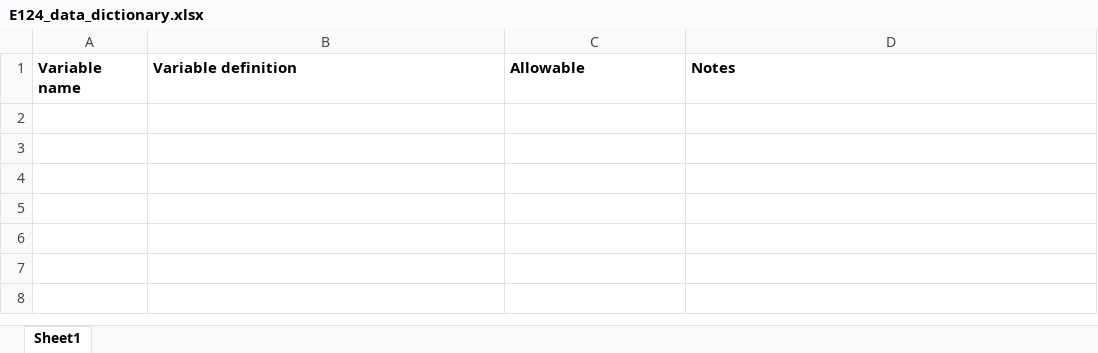
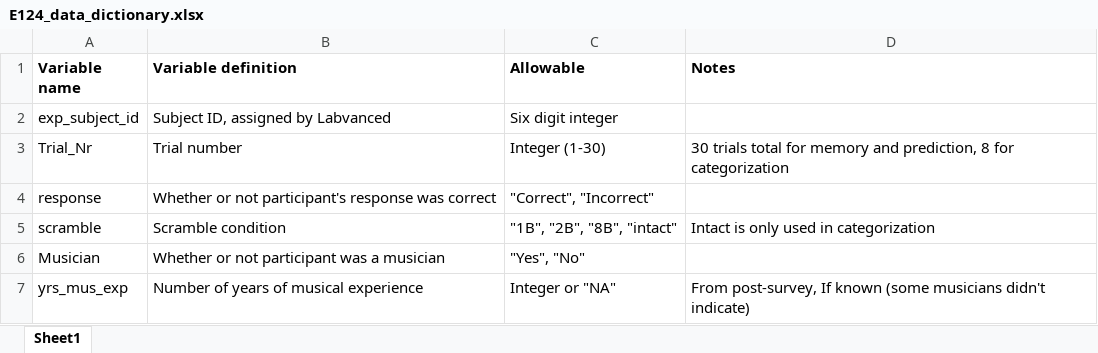
Before and after one commit to riesacassano/Scramble_Music, an Excel workbook: data/data_dictionaries/E124_data_dictionary.xlsx, sheet Sheet1, drawn as a sheet; values as stored, in another font and other column widths than the file's, no borders; the diff names each change by its address in the sheet, - before the commit and + after, or states it on an @@ line.

Commit message:
Populate dictionary

```diff
--- a/data/data_dictionaries/E124_data_dictionary.xlsx (sheet Sheet1)
+++ b/data/data_dictionaries/E124_data_dictionary.xlsx (sheet Sheet1)
+row 2: exp_subject_id | Subject ID, assigned by Labvanced | Six digit integer
+row 3: Trial_Nr | Trial number | Integer (1-30) | 30 trials total for memory and prediction, 8 for categorization
+row 4: response | Whether or not participant's response was correct | "Correct", "Incorrect"
+row 5: scramble | Scramble condition | "1B", "2B", "8B", "intact" | Intact is only used in categorization
+row 6: Musician | Whether or not participant was a musician | "Yes", "No"
+row 7: yrs_mus_exp | Number of years of musical experience | Integer or "NA" | From post-survey, If known (some musicians didn't indicate)
```
Also changed, not shown: 1 other file.
